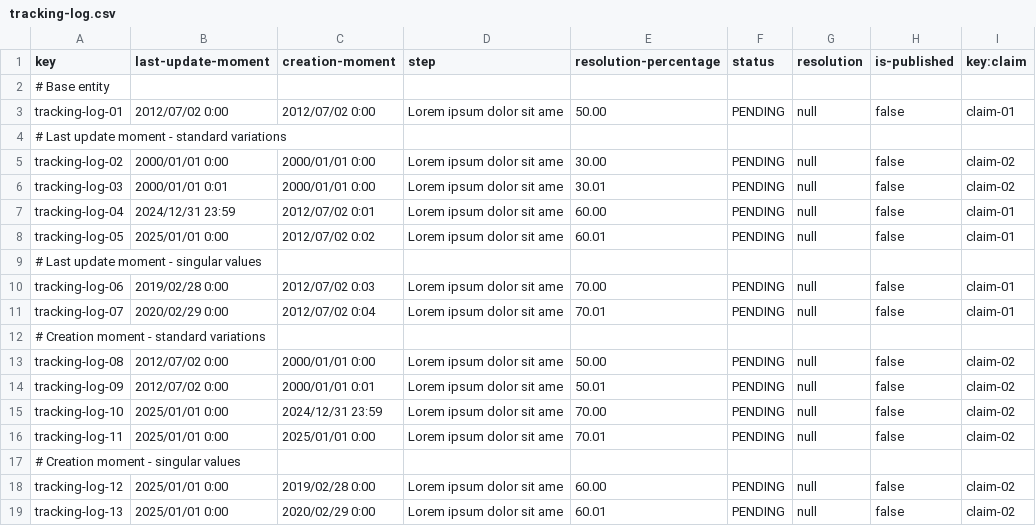
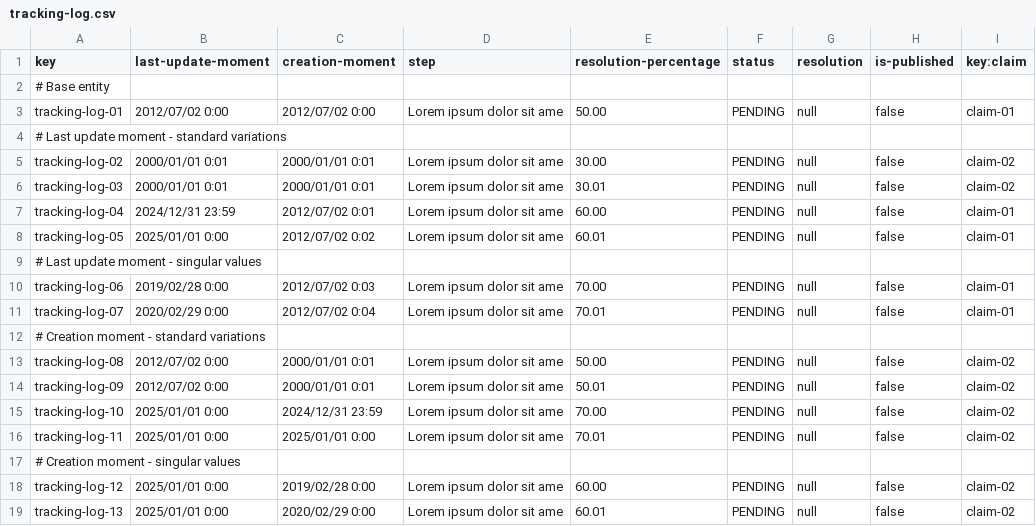
Before and after one commit to mquirosq/Acme-ANS-D04, a CSV file: src/main/resources/WEB-INF/data/sample/tracking-log.csv, drawn as a sheet; only a part is shown.

```diff
--- a/src/main/resources/WEB-INF/data/sample/tracking-log.csv
+++ b/src/main/resources/WEB-INF/data/sample/tracking-log.csv
@@ -4,4 +4,4 @@ tracking-log-01,2012/07/02 0:00,2012/07/02 0:00,Lorem ipsum dolor sit ame,50.00,
 # Last update moment - standard variations
-tracking-log-02,2000/01/01 0:00,2000/01/01 0:00,Lorem ipsum dolor sit ame,30.00,PENDING,null,false,claim-02
-tracking-log-03,2000/01/01 0:01,2000/01/01 0:00,Lorem ipsum dolor sit ame,30.01,PENDING,null,false,claim-02
+tracking-log-02,2000/01/01 0:01,2000/01/01 0:01,Lorem ipsum dolor sit ame,30.00,PENDING,null,false,claim-02
+tracking-log-03,2000/01/01 0:01,2000/01/01 0:01,Lorem ipsum dolor sit ame,30.01,PENDING,null,false,claim-02
 tracking-log-04,2024/12/31 23:59,2012/07/02 0:01,Lorem ipsum dolor sit ame,60.00,PENDING,null,false,claim-01
@@ -12,3 +12,3 @@ tracking-log-07,2020/02/29 0:00,2012/07/02 0:04,Lorem ipsum dolor sit ame,70.01,
 # Creation moment - standard variations
-tracking-log-08,2012/07/02 0:00,2000/01/01 0:00,Lorem ipsum dolor sit ame,50.00,PENDING,null,false,claim-02
+tracking-log-08,2012/07/02 0:00,2000/01/01 0:01,Lorem ipsum dolor sit ame,50.00,PENDING,null,false,claim-02
 tracking-log-09,2012/07/02 0:00,2000/01/01 0:01,Lorem ipsum dolor sit ame,50.01,PENDING,null,false,claim-02
```
Also changed, not shown: src/main/resources/WEB-INF/data/sample/claim.csv, 4 other files.
